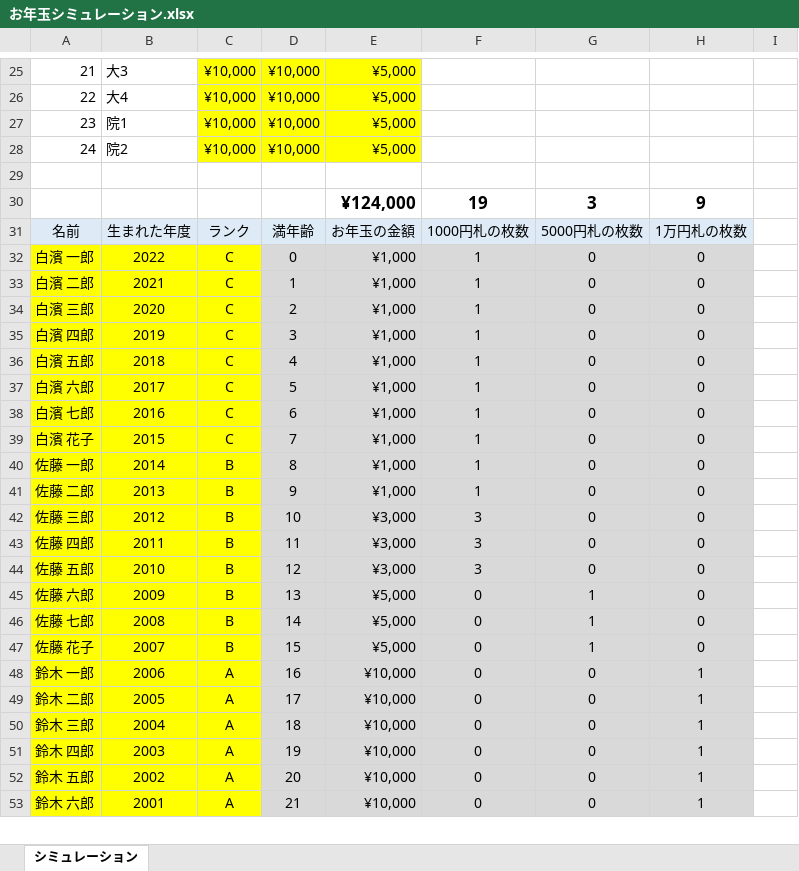
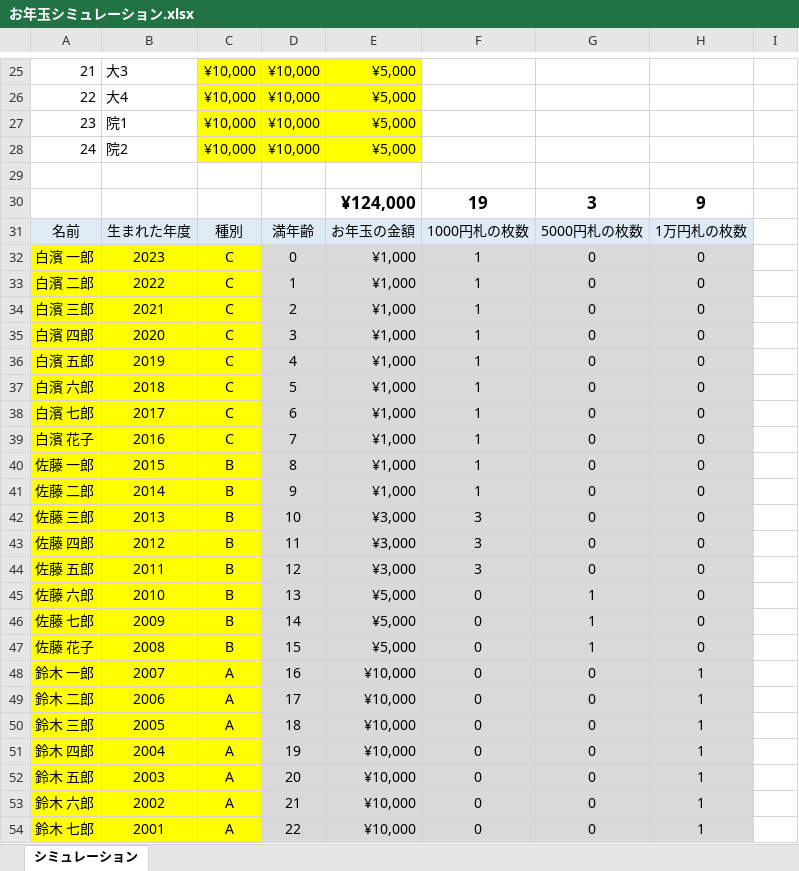
Before and after one commit to ft-shirahama/otoshidama, an Excel workbook: お年玉シミュレーション.xlsx, sheet シミュレーション, drawn as a sheet; only a part is shown, gaps mark what is left out; values as stored, in another font and other column widths than the file's, no borders; removed rows and columns are numbered as before the commit, all else as after; the diff covers the shown part only; the diff names each change by its address in the sheet, - before the commit and + after, or states it on an @@ line.

Commit message:
微修正

```diff
--- a/お年玉シミュレーション.xlsx (sheet シミュレーション)
+++ b/お年玉シミュレーション.xlsx (sheet シミュレーション)
-C31: ランク
+C31: 種別
+row 32: 白濱 一郎 | 2023 | C | 0 | ¥1,000 | 1 | 0 | 0
@@ column A renumbered between rows 33 and 56 @@
-D33: 0
+D33: 1
-D34: 1
+D34: 2
-D35: 2
+D35: 3
-D36: 3
+D36: 4
-D37: 4
+D37: 5
-D38: 5
+D38: 6
-D39: 6
+D39: 7
-C40: C
+C40: B
-D40: 7
+D40: 8
-D41: 8
+D41: 9
-D42: 9
+D42: 10
-E42: ¥1,000
+E42: ¥3,000
-F42: 1
+F42: 3
-D43: 10
+D43: 11
-D44: 11
+D44: 12
-D45: 12
+D45: 13
-E45: ¥3,000
+E45: ¥5,000
-F45: 3
+F45: 0
-G45: 0
+G45: 1
-D46: 13
+D46: 14
-D47: 14
+D47: 15
-row 47: 佐藤 花子 | 2007 | B | 15 | ¥5,000 | 0 | 1 | 0
+row 48: 鈴木 一郎 | 2007 | A | 16 | ¥10,000 | 0 | 0 | 1
-D49: 16
+D49: 17
-D50: 17
+D50: 18
-D51: 18
+D51: 19
-D52: 19
+D52: 20
-D53: 20
+D53: 21
-D54: 21
+D54: 22
```
Also changed, not shown: 2 added rows, 2 removed rows and 3 edited cells elsewhere in this sheet, formulas that keep their value.
